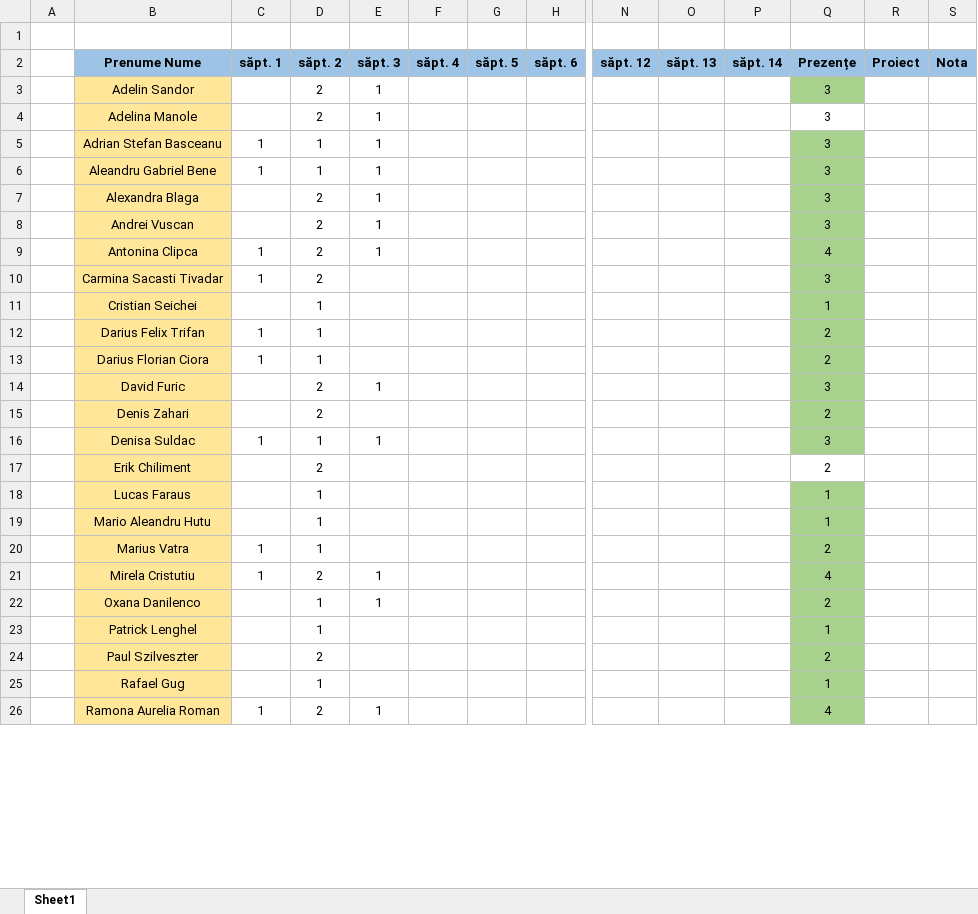
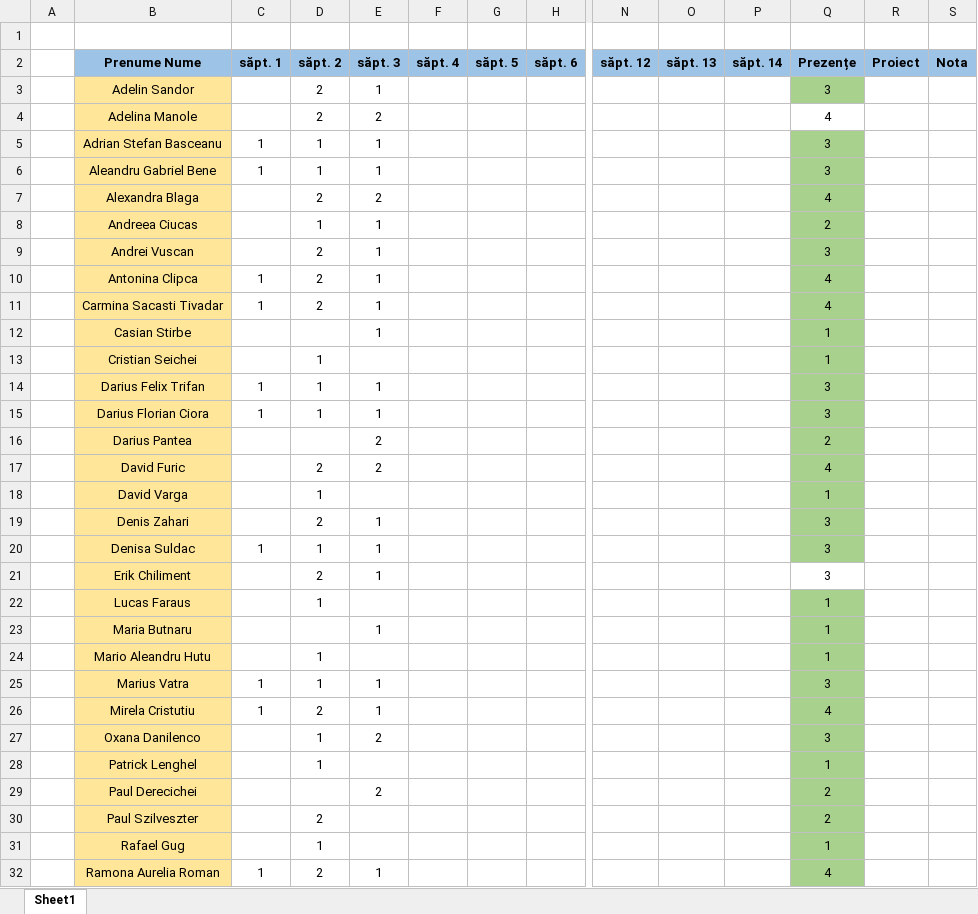
Before and after one commit to PelleRemus/Facultate_Promotia_2024_2027, an Excel workbook: Algoritmi Fundamentali/Prezenta.xlsx, sheet Sheet1, drawn as a sheet; only a part is shown, gaps mark what is left out; values as stored, in another font and other column widths than the file's, no borders; conditional formats not drawn; addresses are those after the commit; rows hold the shown columns only; the diff covers the shown part only; the diff names each change by its address in the sheet, - before the commit and + after, or states it on an @@ line.

```diff
--- a/Algoritmi Fundamentali/Prezenta.xlsx (sheet Sheet1)
+++ b/Algoritmi Fundamentali/Prezenta.xlsx (sheet Sheet1)
-E4 (săpt. 3): 1
+E4 (săpt. 3): 2
-Q4 (Prezențe): 3
+Q4 (Prezențe): 4
-E7 (săpt. 3): 1
+E7 (săpt. 3): 2
-Q7 (Prezențe): 3
+Q7 (Prezențe): 4
+row 8:  | Andreea Ciucas |  | 1 | 1 |  |  |  |  |  |  | 2
-E11 (săpt. 3): (empty)
+E11 (săpt. 3): 1
-Q11 (Prezențe): 3
+Q11 (Prezențe): 4
+row 12:  | Casian Stirbe |  |  | 1 |  |  |  |  |  |  | 1
-E14:E15 (săpt. 3): (empty)
+E14:E15 (săpt. 3): 1
-Q14:Q15 (Prezențe): 2
+Q14:Q15 (Prezențe): 3
+row 16:  | Darius Pantea |  |  | 2 |  |  |  |  |  |  | 2
-E17 (săpt. 3): 1
+E17 (săpt. 3): 2
-Q17 (Prezențe): 3
+Q17 (Prezențe): 4
@@ row 37 moved to row 18: David Varga @@
-E19 (săpt. 3): (empty)
+E19 (săpt. 3): 1
-Q19 (Prezențe): 2
+Q19 (Prezențe): 3
-E21 (săpt. 3): (empty)
+E21 (săpt. 3): 1
-Q21 (Prezențe): 2
+Q21 (Prezențe): 3
+row 23:  | Maria Butnaru |  |  | 1 |  |  |  |  |  |  | 1
-E25 (săpt. 3): (empty)
+E25 (săpt. 3): 1
-Q25 (Prezențe): 2
+Q25 (Prezențe): 3
-E27 (săpt. 3): 1
+E27 (săpt. 3): 2
-Q27 (Prezențe): 2
+Q27 (Prezențe): 3
+row 29:  | Paul Derecichei |  |  | 2 |  |  |  |  |  |  | 2
```
Also changed, not shown: 3 added rows, 6 removed rows, 1 moved row, 5 edited cells and cell formats elsewhere in this sheet, formulas that keep their value, 2 other files.
